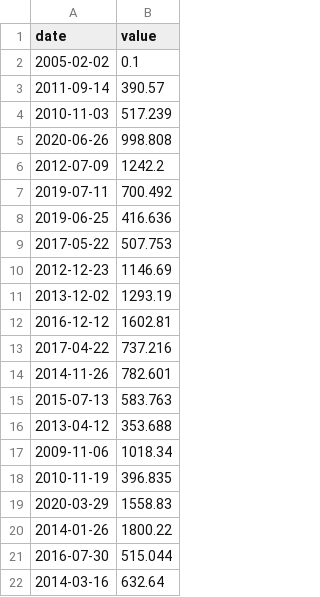
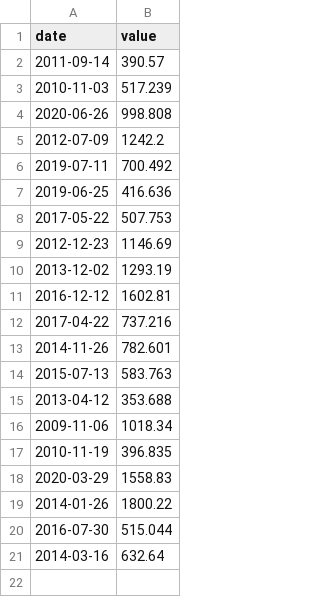
Before and after one commit to ouissal-akrad/CPP, a CSV file: cpp09/ex00/input.csv, drawn as a sheet; the diff names each change by its address in the sheet, - before the commit and + after, or states it on an @@ line.

```diff
--- a/cpp09/ex00/input.csv
+++ b/cpp09/ex00/input.csv
-row 2: 2005-02-02 | 0.1
```
Also changed, not shown: 1 other file.
